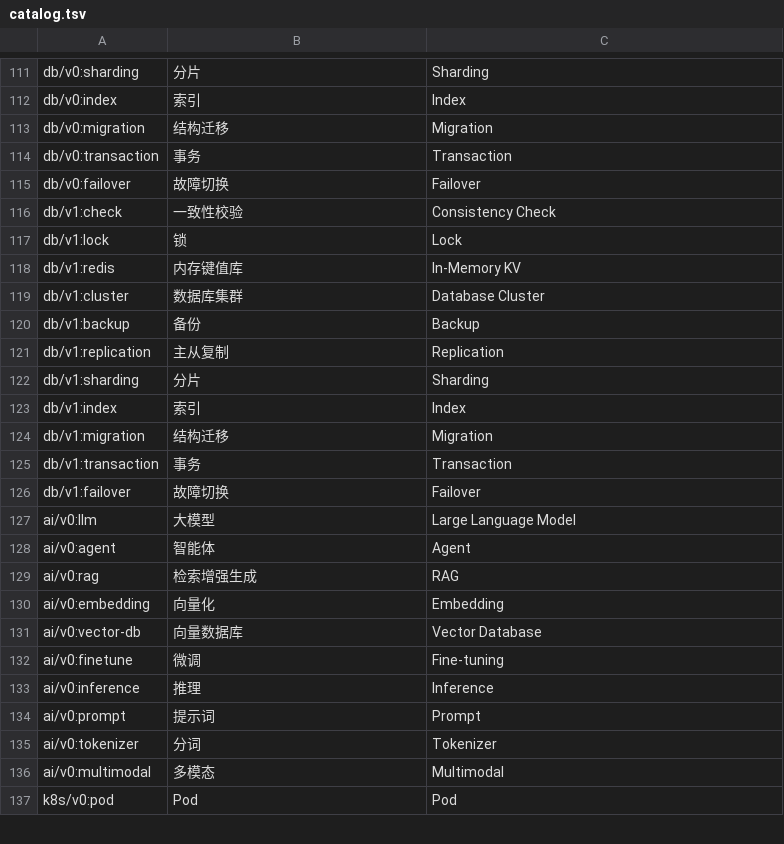
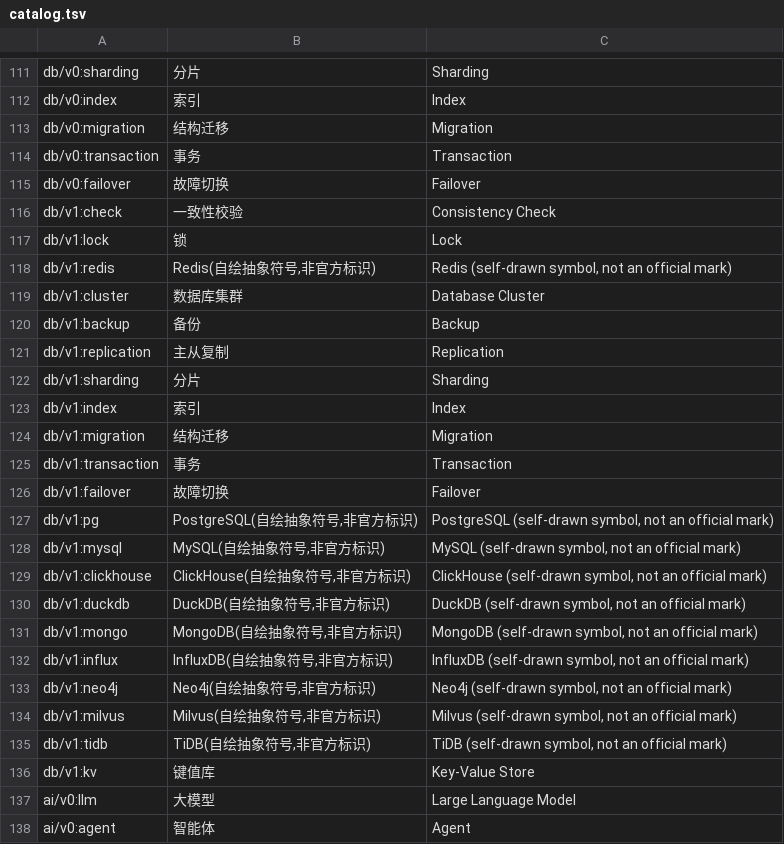
Before and after one commit to ljh-sh/icon, a TSV file: catalog.tsv, drawn as a sheet; only a part is shown, gaps mark what is left out; the shorter side is filled out with more unchanged rows.

```diff
--- a/catalog.tsv
+++ b/catalog.tsv
@@ -117,3 +117,3 @@ db/v1:check	一致性校验	Consistency Check
 db/v1:lock	锁	Lock
-db/v1:redis	内存键值库	In-Memory KV
+db/v1:redis	Redis(自绘抽象符号,非官方标识)	Redis (self-drawn symbol, not an official mark)
 db/v1:cluster	数据库集群	Database Cluster
@@ -126,2 +126,12 @@ db/v1:transaction	事务	Transaction
 db/v1:failover	故障切换	Failover
+db/v1:pg	PostgreSQL(自绘抽象符号,非官方标识)	PostgreSQL (self-drawn symbol, not an official mark)
+db/v1:mysql	MySQL(自绘抽象符号,非官方标识)	MySQL (self-drawn symbol, not an official mark)
+db/v1:clickhouse	ClickHouse(自绘抽象符号,非官方标识)	ClickHouse (self-drawn symbol, not an official mark)
+db/v1:duckdb	DuckDB(自绘抽象符号,非官方标识)	DuckDB (self-drawn symbol, not an official mark)
+db/v1:mongo	MongoDB(自绘抽象符号,非官方标识)	MongoDB (self-drawn symbol, not an official mark)
+db/v1:influx	InfluxDB(自绘抽象符号,非官方标识)	InfluxDB (self-drawn symbol, not an official mark)
+db/v1:neo4j	Neo4j(自绘抽象符号,非官方标识)	Neo4j (self-drawn symbol, not an official mark)
+db/v1:milvus	Milvus(自绘抽象符号,非官方标识)	Milvus (self-drawn symbol, not an official mark)
+db/v1:tidb	TiDB(自绘抽象符号,非官方标识)	TiDB (self-drawn symbol, not an official mark)
+db/v1:kv	键值库	Key-Value Store
 ai/v0:llm	大模型	Large Language Model
```
Also changed, not shown: symbols/recipes.tsv, 22 other files.
